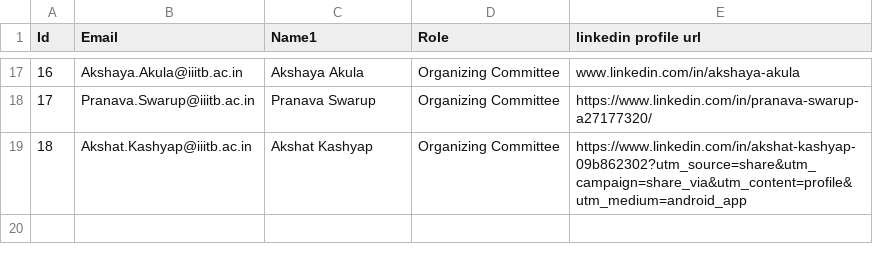
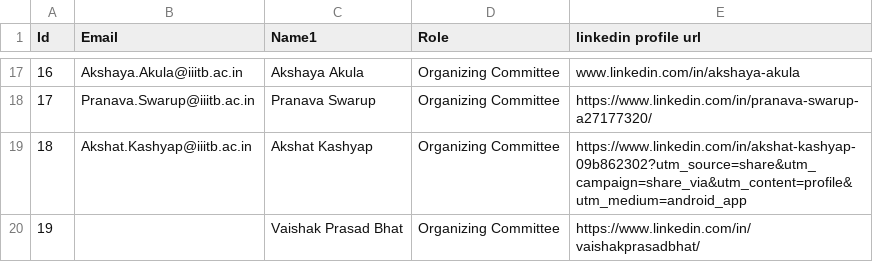
Before and after one commit to RohanCoderiiitb/Infin8-26-Website, a CSV file: Infin8-26/src/data/Team_data.csv, drawn as a sheet; only a part is shown, gaps mark what is left out.

Commit message:
Updated teams page

```diff
--- a/Infin8-26/src/data/Team_data.csv
+++ b/Infin8-26/src/data/Team_data.csv
@@ -19 +19,2 @@ Id,Email,Name1,Role,linkedin profile url
 18,Akshat.Kashyap@iiitb.ac.in,Akshat Kashyap,Organizing Committee,https://www.linkedin.com/in/akshat-kashyap-09b862302?utm_source=share&utm_campaign=share_via&utm_content=profile&utm_medium=android_app
+19,,Vaishak Prasad Bhat,Organizing Committee,https://www.linkedin.com/in/vaishakprasadbhat/
```
Also changed, not shown: 2 other files.
